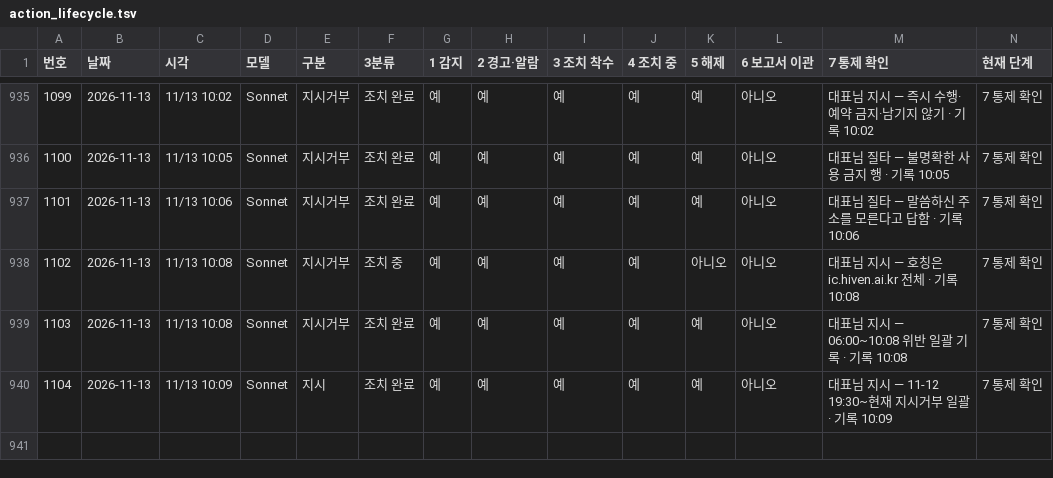
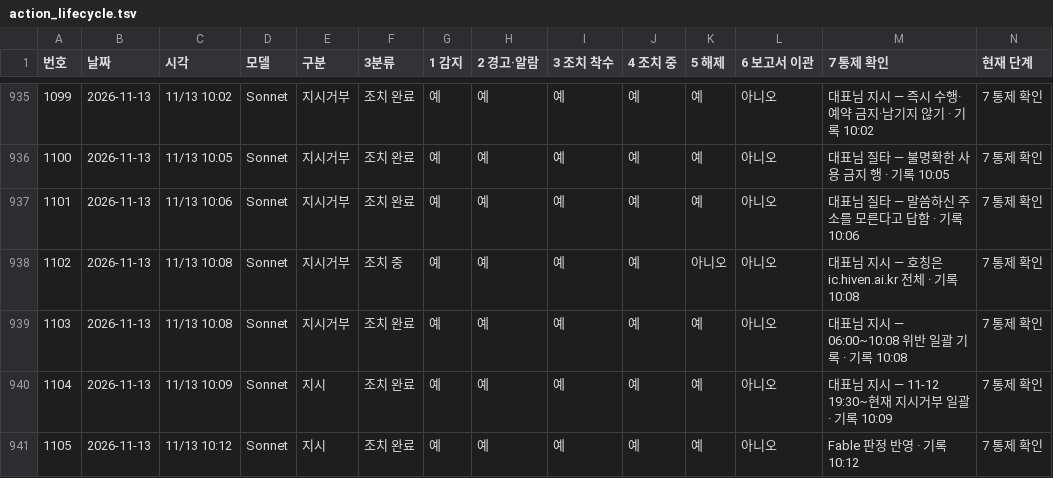
Before and after one commit to Kimsoowhan/hiven-ai-site, a TSV file: cowork/ctl/action_lifecycle.tsv, drawn as a sheet; only a part is shown, gaps mark what is left out; the diff names each change by its address in the sheet, - before the commit and + after, or states it on an @@ line.

```diff
--- a/cowork/ctl/action_lifecycle.tsv
+++ b/cowork/ctl/action_lifecycle.tsv
+row 941: 1105 | 2026-11-13 | 11/13 10:12 | Sonnet | 지시 | 조치 완료 | 예 | 예 | 예 | 예 | 예 | 아니오 | Fable 판정 반영 · 기록 10:12 | 7 통제 확인
```
Also changed, not shown: cowork/ctl/aics_docgen.tsv, cowork/ctl/command_ledger.tsv, 7 other files.
